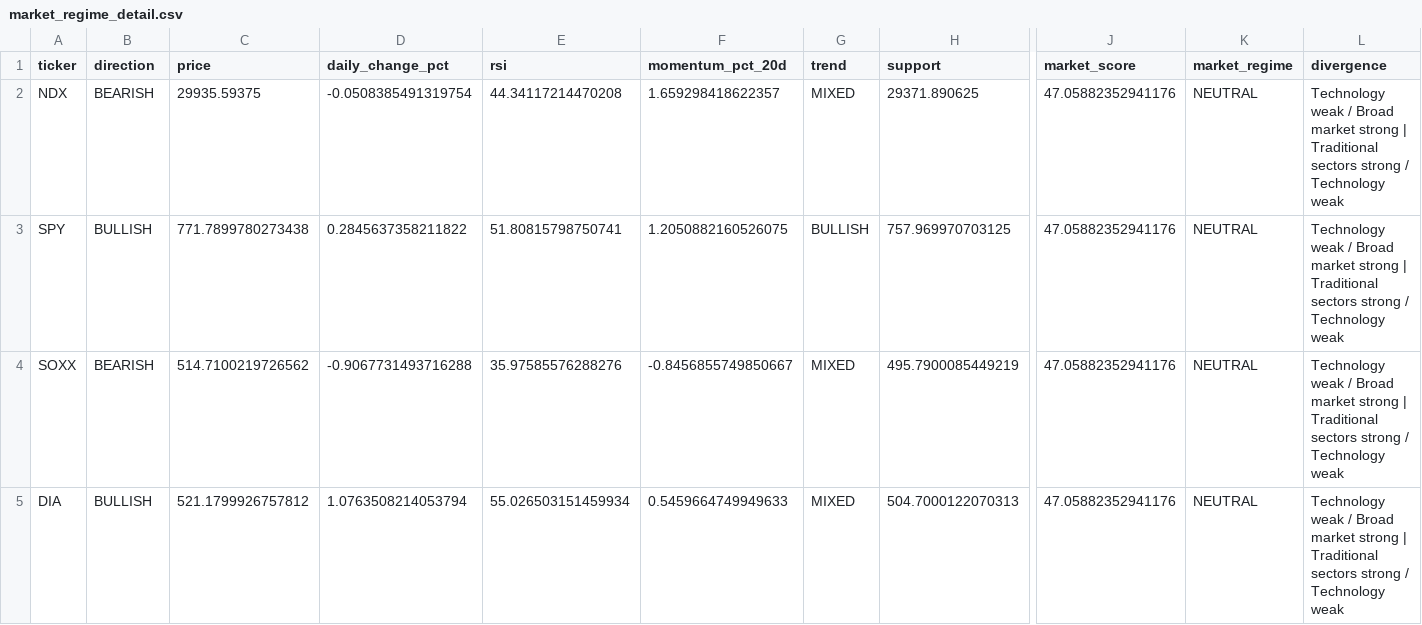
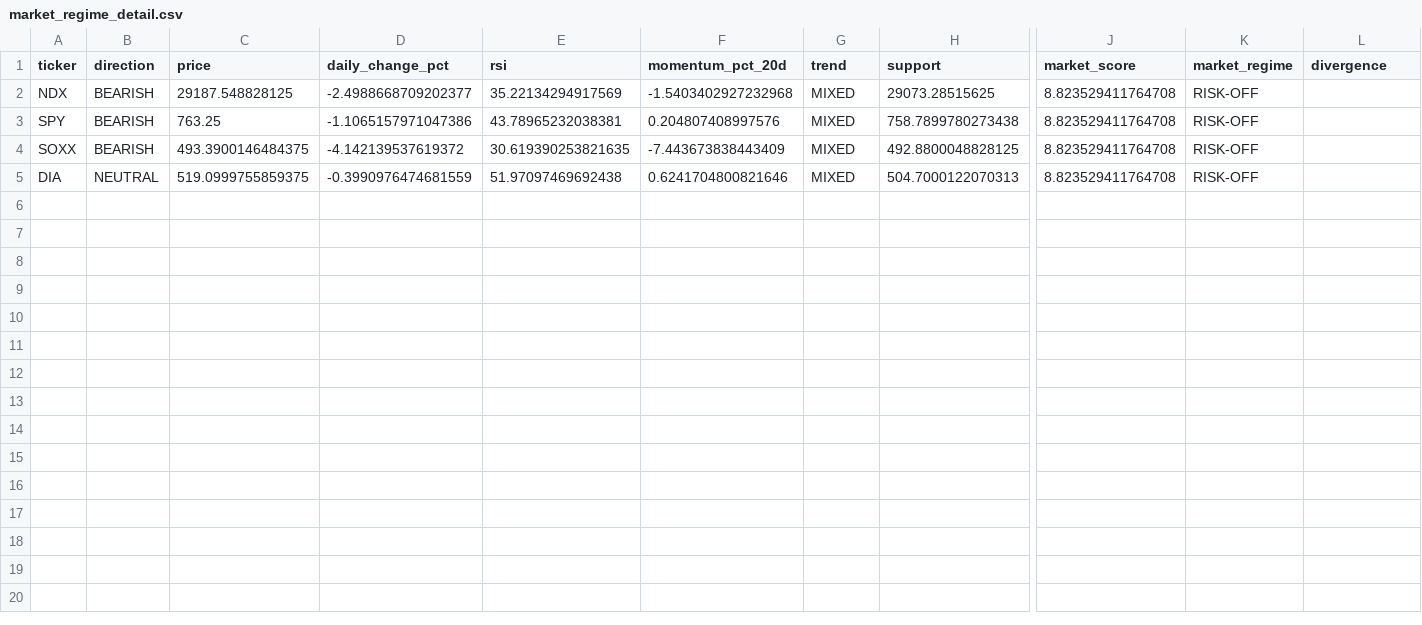
Before and after one commit to kwonbora1220/final-option-serch, a CSV file: data/analysis/market_regime_detail.csv, drawn as a sheet; only a part is shown, gaps mark what is left out; the diff covers the shown part only; the diff names each change by its address in the sheet, - before the commit and + after, or states it on an @@ line.

```diff
--- a/data/analysis/market_regime_detail.csv
+++ b/data/analysis/market_regime_detail.csv
-C2 (price): 29935.59375
+C2 (price): 29187.548828125
-D2 (daily_change_pct): -0.0508385491319754
+D2 (daily_change_pct): -2.4988668709202377
-E2 (rsi): 44.34117214470208
+E2 (rsi): 35.22134294917569
-F2 (momentum_pct_20d): 1.659298418622357
+F2 (momentum_pct_20d): -1.5403402927232968
-H2 (support): 29371.890625
+H2 (support): 29073.28515625
-J2:J5 (market_score): 47.05882352941176
+J2:J5 (market_score): 8.823529411764708
-K2:K5 (market_regime): NEUTRAL
+K2:K5 (market_regime): RISK-OFF
-L2:L5 (divergence): Technology weak / Broad market strong | Traditional sectors strong / Technology weak
+L2:L5 (divergence): (empty)
-B3 (direction): BULLISH
+B3 (direction): BEARISH
-C3 (price): 771.7899780273438
+C3 (price): 763.25
-D3 (daily_change_pct): 0.2845637358211822
+D3 (daily_change_pct): -1.1065157971047386
-E3 (rsi): 51.80815798750741
+E3 (rsi): 43.78965232038381
-F3 (momentum_pct_20d): 1.2050882160526075
+F3 (momentum_pct_20d): 0.204807408997576
-G3 (trend): BULLISH
+G3 (trend): MIXED
-H3 (support): 757.969970703125
+H3 (support): 758.7899780273438
-C4 (price): 514.7100219726562
+C4 (price): 493.3900146484375
-D4 (daily_change_pct): -0.9067731493716288
+D4 (daily_change_pct): -4.142139537619372
-E4 (rsi): 35.97585576288276
+E4 (rsi): 30.619390253821635
-F4 (momentum_pct_20d): -0.8456855749850667
+F4 (momentum_pct_20d): -7.443673838443409
-H4 (support): 495.7900085449219
+H4 (support): 492.8800048828125
-B5 (direction): BULLISH
+B5 (direction): NEUTRAL
-C5 (price): 521.1799926757812
+C5 (price): 519.0999755859375
-D5 (daily_change_pct): 1.0763508214053794
+D5 (daily_change_pct): -0.3990976474681559
-E5 (rsi): 55.026503151459934
+E5 (rsi): 51.97097469692438
-F5 (momentum_pct_20d): 0.5459664749949633
+F5 (momentum_pct_20d): 0.6241704800821646
```
Also changed, not shown: 1 edited cell elsewhere in this file, data/analysis/decision.csv, data/analysis/final_report.csv, 6 other files.
